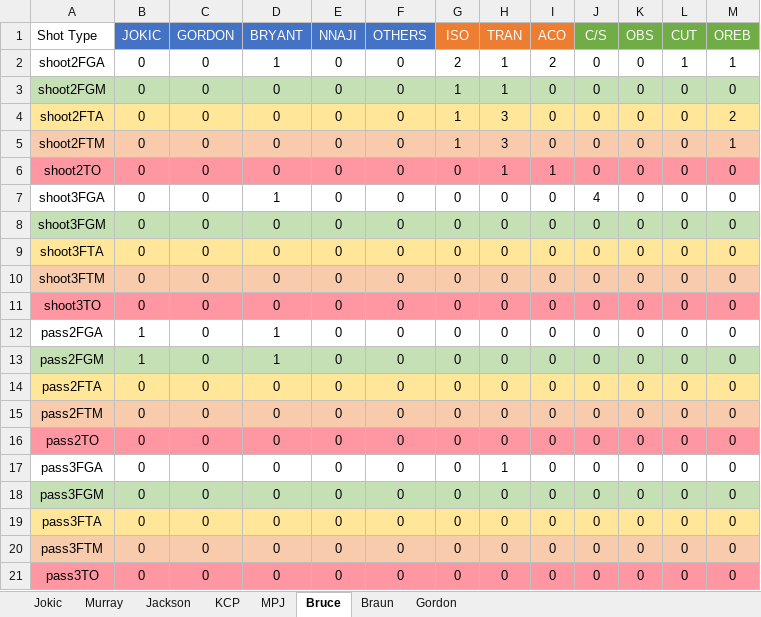
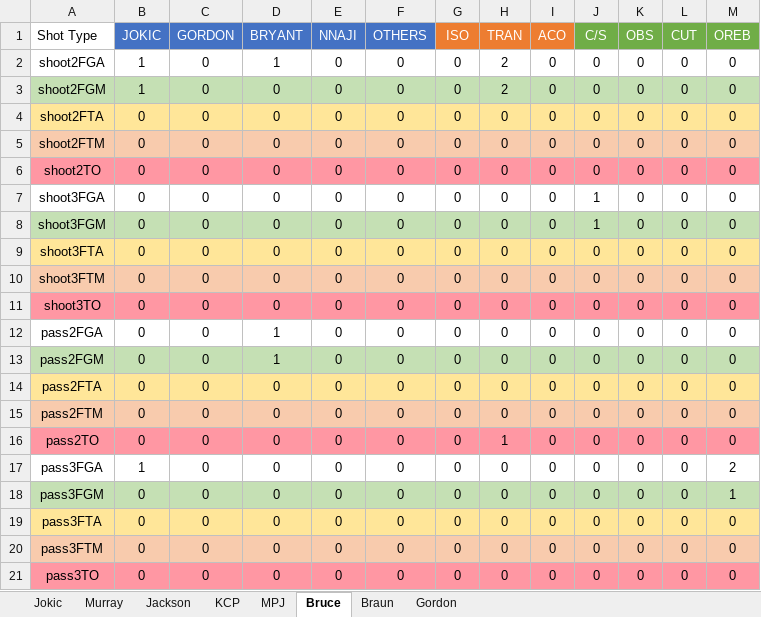
Before and after one commit to nickdsharpe/NBA_PPP, an Excel workbook: Nuggets/NuggetsSheet.xlsm, sheet Bruce, drawn as a sheet; values as stored, in another font and other column widths than the file's, no borders; the diff names each change by its address in the sheet, - before the commit and + after, or states it on an @@ line.

```diff
--- a/Nuggets/NuggetsSheet.xlsm (sheet Bruce)
+++ b/Nuggets/NuggetsSheet.xlsm (sheet Bruce)
-B2:B3 (JOKIC): 0
+B2:B3 (JOKIC): 1
-G2 (ISO): 2
+G2 (ISO): 0
-H2:H3 (TRAN): 1
+H2:H3 (TRAN): 2
-I2 (ACO): 2
+I2 (ACO): 0
-L2 (CUT): 1
+L2 (CUT): 0
-M2 (OREB): 1
+M2 (OREB): 0
-G3:G5 (ISO): 1
+G3:G5 (ISO): 0
-H4:H5 (TRAN): 3
+H4:H5 (TRAN): 0
-M4 (OREB): 2
+M4 (OREB): 0
-M5 (OREB): 1
+M5 (OREB): 0
-H6 (TRAN): 1
+H6 (TRAN): 0
-I6 (ACO): 1
+I6 (ACO): 0
-D7 (BRYANT): 1
+D7 (BRYANT): 0
-J7 (C/S): 4
+J7 (C/S): 1
-J8 (C/S): 0
+J8 (C/S): 1
-B12:B13 (JOKIC): 1
+B12:B13 (JOKIC): 0
-H16 (TRAN): 0
+H16 (TRAN): 1
-B17 (JOKIC): 0
+B17 (JOKIC): 1
-H17 (TRAN): 1
+H17 (TRAN): 0
-M17 (OREB): 0
+M17 (OREB): 2
-M18 (OREB): 0
+M18 (OREB): 1
```
Also changed, not shown: sheet Jokic, sheet Murray, sheet Gordon, sheet Jackson, sheet MPJ, sheet KCP, Mavericks/MavericksSheet.xlsm, Thunder/ThunderSheet.xlsm, 51 other files.
